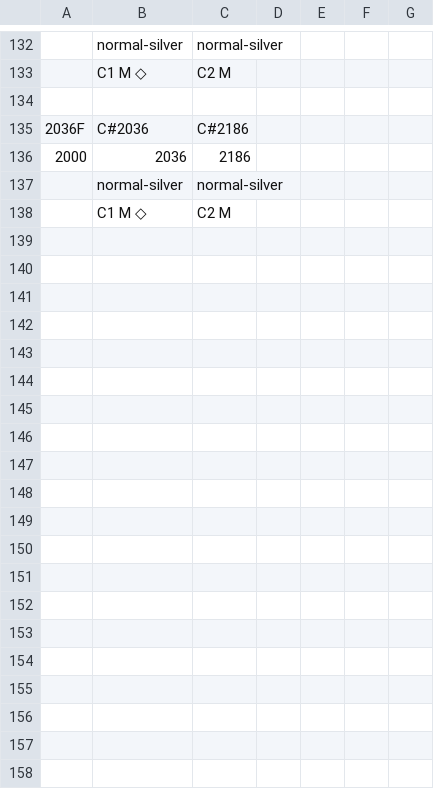
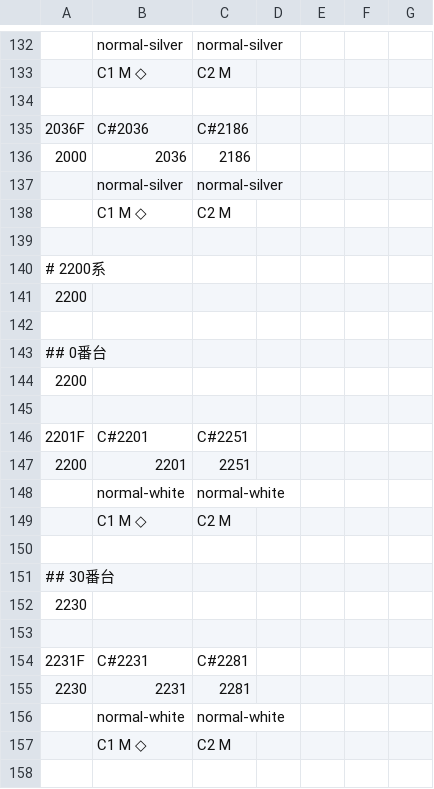
Before and after one commit to 2-pd/unyohub, a CSV file: documents/鉄道運用Hub_編成表入力サンプル.csv, drawn as a sheet; only a part is shown, gaps mark what is left out; the diff covers the shown part only; the diff names each change by its address in the sheet, - before the commit and + after, or states it on an @@ line.

```diff
--- a/documents/鉄道運用Hub_編成表入力サンプル.csv
+++ b/documents/鉄道運用Hub_編成表入力サンプル.csv
+row 139: (empty)
+row 140: # 2200系
+row 141: 2200
+row 142: (empty)
+row 143: ## 0番台
+row 144: 2200
+row 145: (empty)
+row 146: 2201F | C#2201 | C#2251
+row 147: 2200 | 2201 | 2251
+row 148:  | normal-white | normal-white
+row 149:  | C1 M ◇ | C2 M
+row 150: (empty)
+row 151: ## 30番台
+row 152: 2230
+row 153: (empty)
+row 154: 2231F | C#2231 | C#2281
+row 155: 2230 | 2231 | 2281
+row 156:  | normal-white | normal-white
+row 157:  | C1 M ◇ | C2 M
+row 158: (empty)
```
Also changed, not shown: 9 added rows elsewhere in this file, 3 other files.
